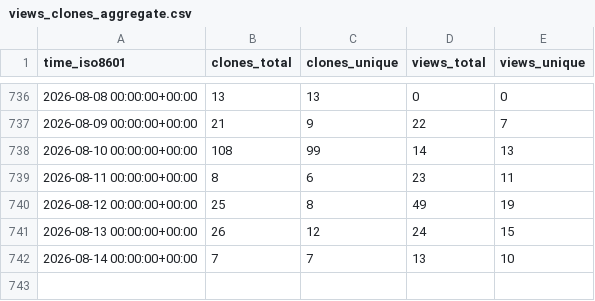
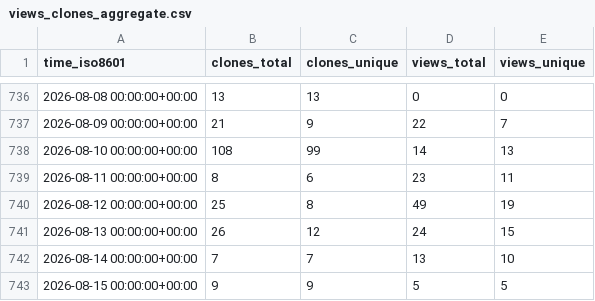
Before and after one commit to ServerlessLLM/ServerlessLLMStat, a CSV file: ServerlessLLM/ServerlessLLM/ghrs-data/views_clones_aggregate.csv, drawn as a sheet; only a part is shown, gaps mark what is left out.

```diff
--- a/ServerlessLLM/ServerlessLLM/ghrs-data/views_clones_aggregate.csv
+++ b/ServerlessLLM/ServerlessLLM/ghrs-data/views_clones_aggregate.csv
@@ -742 +742,2 @@ time_iso8601,clones_total,clones_unique,views_total,views_unique
 2026-08-14 00:00:00+00:00,7,7,13,10
+2026-08-15 00:00:00+00:00,9,9,5,5
```
Also changed, not shown: 1 other file.
